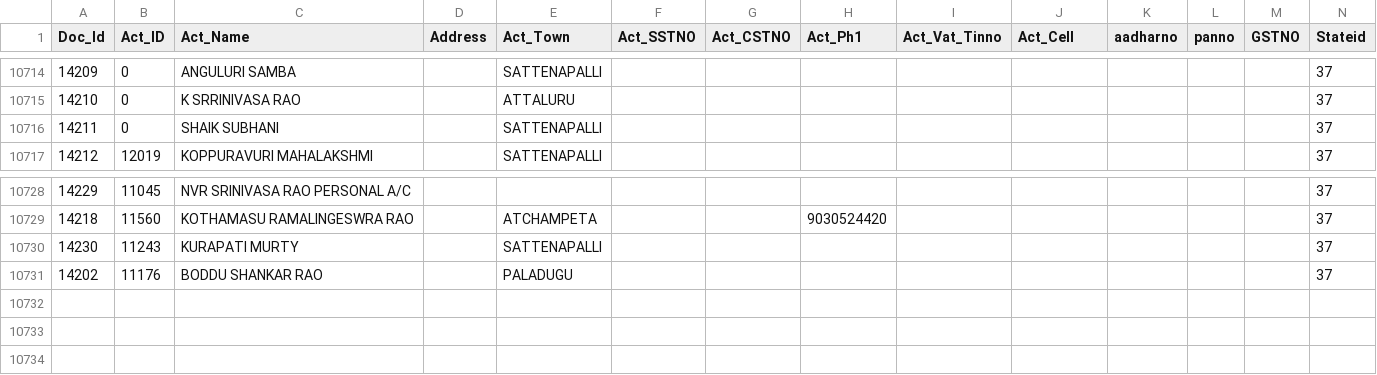
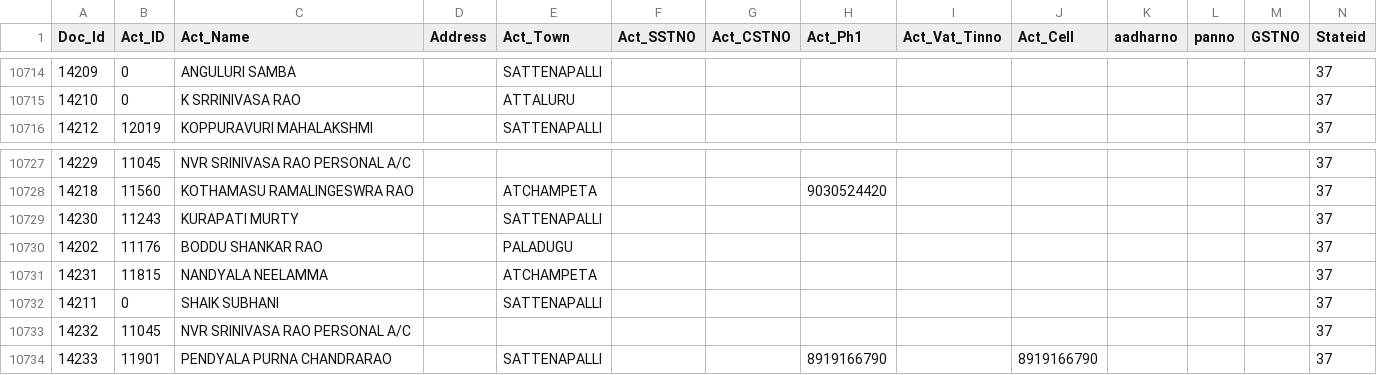
Before and after one commit to krishnasai-narayana/3goils, a CSV file: data/NAME_TRAN.csv, drawn as a sheet; only a part is shown, gaps mark what is left out; rows hold the shown columns only; the diff names each change by its address in the sheet, - before the commit and + after, or states it on an @@ line.

Commit message:
Data update: 17-11-2026

```diff
--- a/data/NAME_TRAN.csv
+++ b/data/NAME_TRAN.csv
+row 10731: 14231 | 11815 | NANDYALA NEELAMMA |  | ATCHAMPETA |  |  |  |  |  |  |  |  | 37
@@ row 10716 moved to row 10732: 14211 @@
+row 10733: 14232 | 11045 | NVR SRINIVASA RAO PERSONAL A/C |  |  |  |  |  |  |  |  |  |  | 37
+row 10734: 14233 | 11901 | PENDYALA PURNA CHANDRARAO |  | SATTENAPALLI |  |  | 8919166790 |  | 8919166790 |  |  |  | 37
```
Also changed, not shown: data/CreditCard.csv, data/Doc_MaxId.csv, 7 other files.
